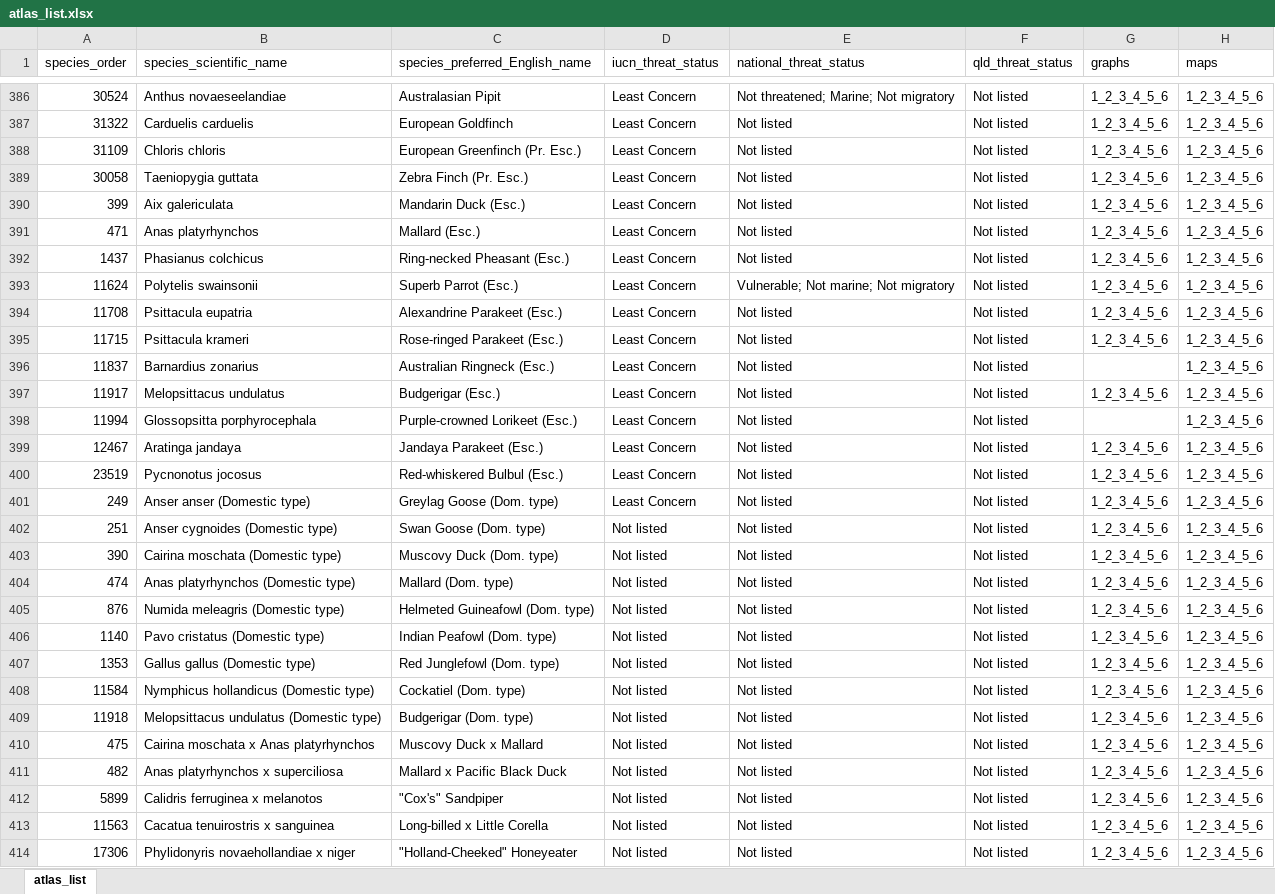
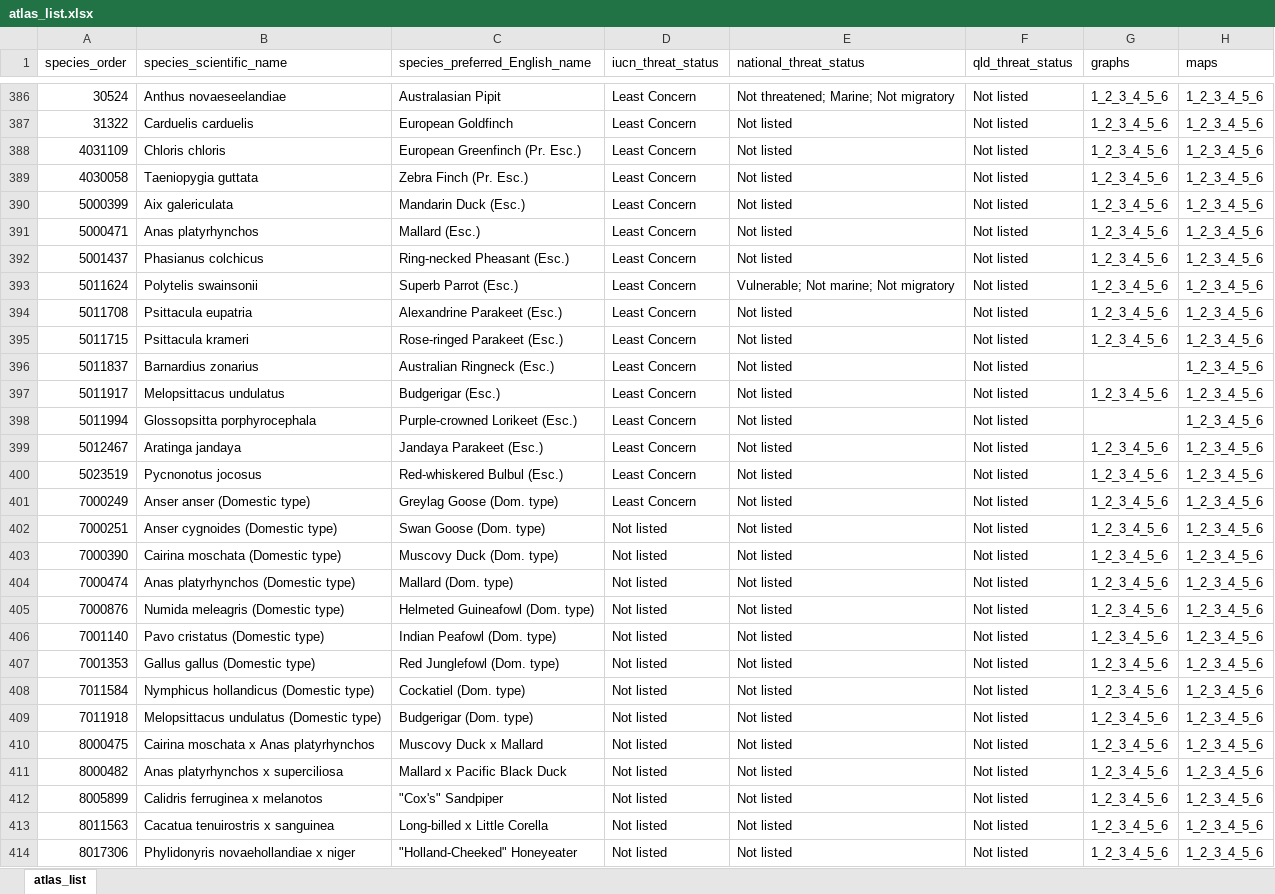
Before and after one commit to bird-team/brisbane-bird-atlas, an Excel workbook: data/species/atlas_list.xlsx, sheet atlas_list, drawn as a sheet; only a part is shown, gaps mark what is left out; values as stored, in another font and other column widths than the file's, no borders; the diff names each change by its address in the sheet, - before the commit and + after, or states it on an @@ line.

Commit message:
update ordering

```diff
--- a/data/species/atlas_list.xlsx (sheet atlas_list)
+++ b/data/species/atlas_list.xlsx (sheet atlas_list)
-A388 (species_order): 31109
+A388 (species_order): 4031109
-A389 (species_order): 30058
+A389 (species_order): 4030058
-A390 (species_order): 399
+A390 (species_order): 5000399
-A391 (species_order): 471
+A391 (species_order): 5000471
-A392 (species_order): 1437
+A392 (species_order): 5001437
-A393 (species_order): 11624
+A393 (species_order): 5011624
-A394 (species_order): 11708
+A394 (species_order): 5011708
-A395 (species_order): 11715
+A395 (species_order): 5011715
-A396 (species_order): 11837
+A396 (species_order): 5011837
-A397 (species_order): 11917
+A397 (species_order): 5011917
-A398 (species_order): 11994
+A398 (species_order): 5011994
-A399 (species_order): 12467
+A399 (species_order): 5012467
-A400 (species_order): 23519
+A400 (species_order): 5023519
-A401 (species_order): 249
+A401 (species_order): 7000249
-A402 (species_order): 251
+A402 (species_order): 7000251
-A403 (species_order): 390
+A403 (species_order): 7000390
-A404 (species_order): 474
+A404 (species_order): 7000474
-A405 (species_order): 876
+A405 (species_order): 7000876
-A406 (species_order): 1140
+A406 (species_order): 7001140
-A407 (species_order): 1353
+A407 (species_order): 7001353
-A408 (species_order): 11584
+A408 (species_order): 7011584
-A409 (species_order): 11918
+A409 (species_order): 7011918
-A410 (species_order): 475
+A410 (species_order): 8000475
-A411 (species_order): 482
+A411 (species_order): 8000482
-A412 (species_order): 5899
+A412 (species_order): 8005899
-A413 (species_order): 11563
+A413 (species_order): 8011563
-A414 (species_order): 17306
+A414 (species_order): 8017306
```
